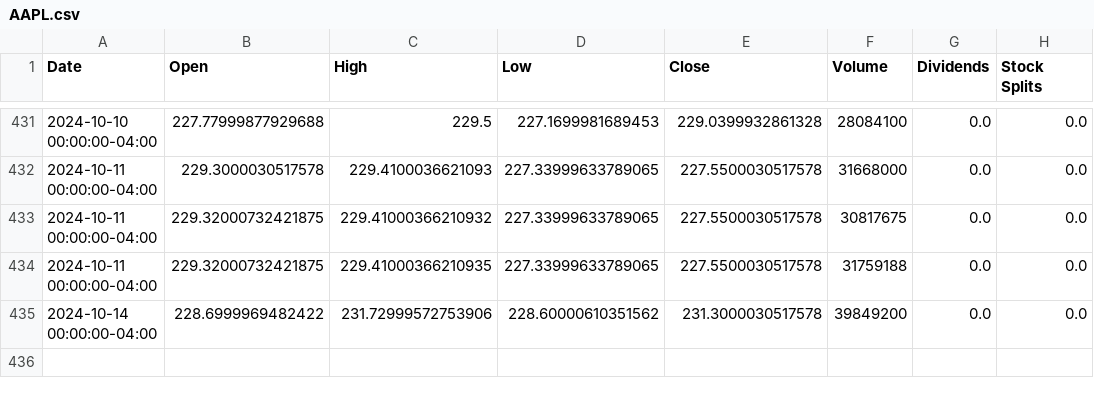
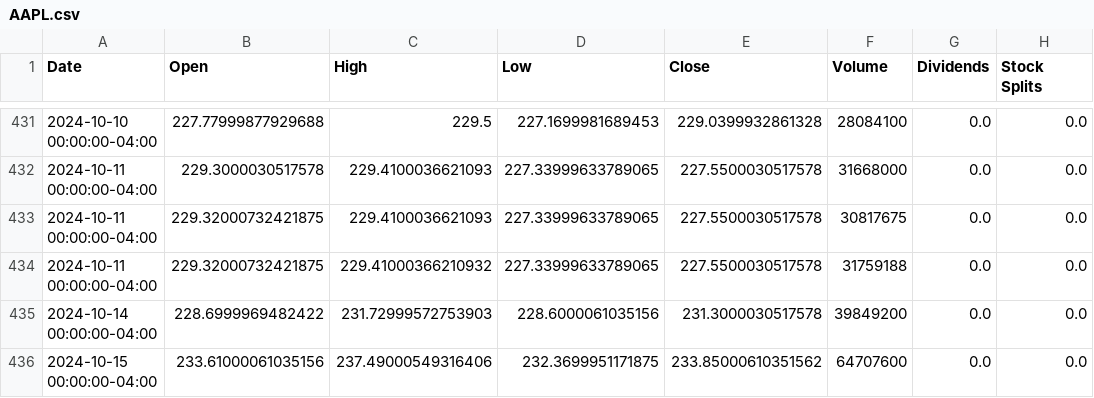
Before and after one commit to saisandeep97/StockForecastSentimentEndtoEnd, a CSV file: stock_data/AAPL.csv, drawn as a sheet; only a part is shown, gaps mark what is left out.

```diff
--- a/stock_data/AAPL.csv
+++ b/stock_data/AAPL.csv
@@ -432,4 +432,5 @@ Date,Open,High,Low,Close,Volume,Dividends,Stock Splits
 2024-10-11 00:00:00-04:00,229.3000030517578,229.4100036621093,227.33999633789065,227.5500030517578,31668000,0.0,0.0
-2024-10-11 00:00:00-04:00,229.32000732421875,229.41000366210932,227.33999633789065,227.5500030517578,30817675,0.0,0.0
-2024-10-11 00:00:00-04:00,229.32000732421875,229.41000366210935,227.33999633789065,227.5500030517578,31759188,0.0,0.0
-2024-10-14 00:00:00-04:00,228.6999969482422,231.72999572753906,228.60000610351562,231.3000030517578,39849200,0.0,0.0
+2024-10-11 00:00:00-04:00,229.32000732421875,229.4100036621093,227.33999633789065,227.5500030517578,30817675,0.0,0.0
+2024-10-11 00:00:00-04:00,229.32000732421875,229.41000366210932,227.33999633789065,227.5500030517578,31759188,0.0,0.0
+2024-10-14 00:00:00-04:00,228.6999969482422,231.72999572753903,228.6000061035156,231.3000030517578,39849200,0.0,0.0
+2024-10-15 00:00:00-04:00,233.61000061035156,237.49000549316406,232.3699951171875,233.85000610351562,64707600,0.0,0.0
```
Also changed, not shown: stock_data/AMZN.csv, stock_data/GOOGL.csv, 2 other files.
